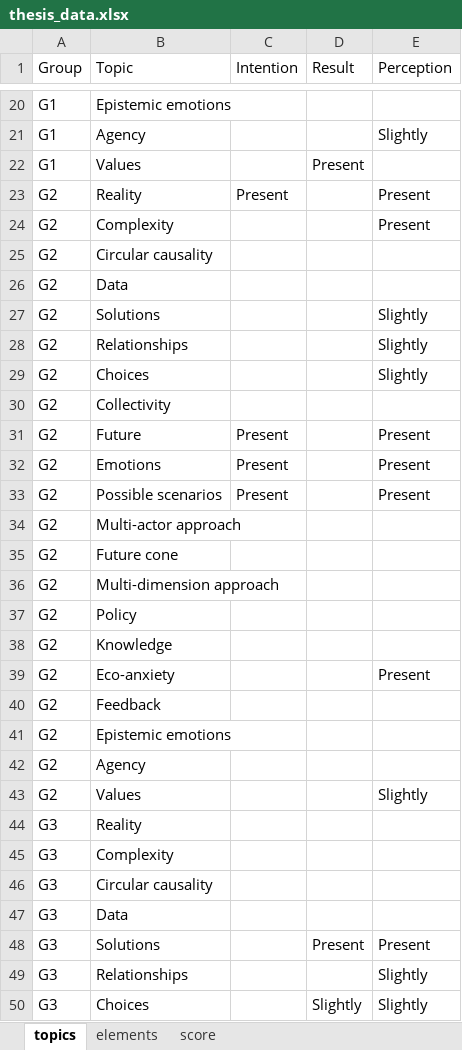
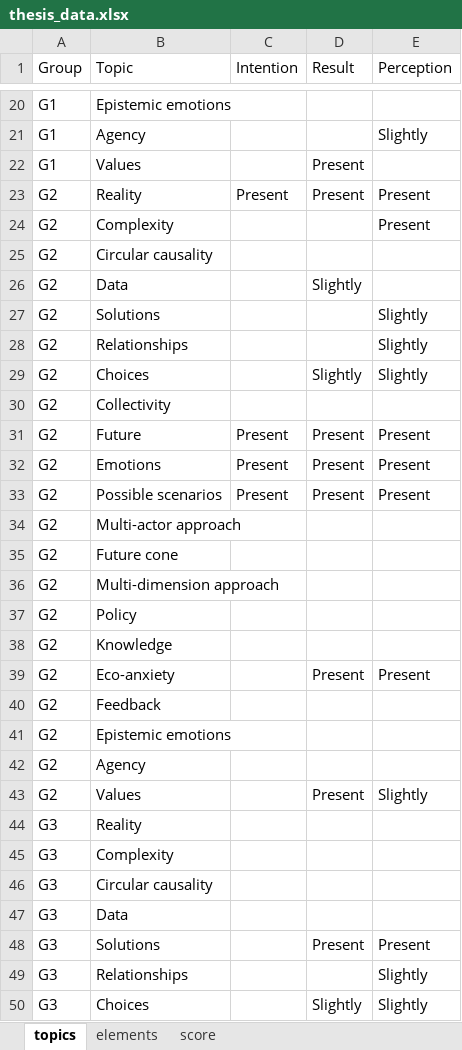
Before and after one commit to EmmaDOrto/Mocku_for_change, an Excel workbook: thesis_data.xlsx, sheet topics, drawn as a sheet; only a part is shown, gaps mark what is left out; values as stored, in another font and other column widths than the file's, no borders; the diff names each change by its address in the sheet, - before the commit and + after, or states it on an @@ line.

```diff
--- a/thesis_data.xlsx (sheet topics)
+++ b/thesis_data.xlsx (sheet topics)
-D23 (Result): (empty)
+D23 (Result): Present
-D26 (Result): (empty)
+D26 (Result): Slightly
-D29 (Result): (empty)
+D29 (Result): Slightly
-D31:D33 (Result): (empty)
+D31:D33 (Result): Present
-D39 (Result): (empty)
+D39 (Result): Present
-D43 (Result): (empty)
+D43 (Result): Present
```
Also changed, not shown: sheet elements, sheet score.
